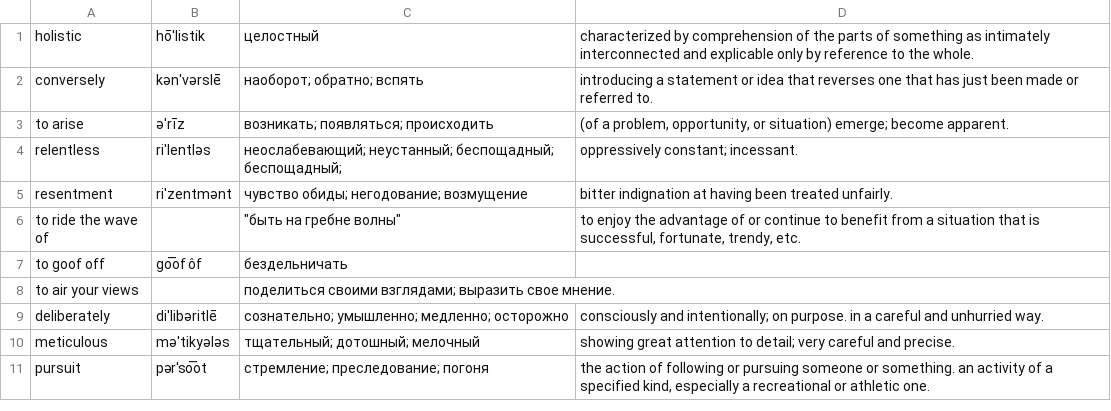
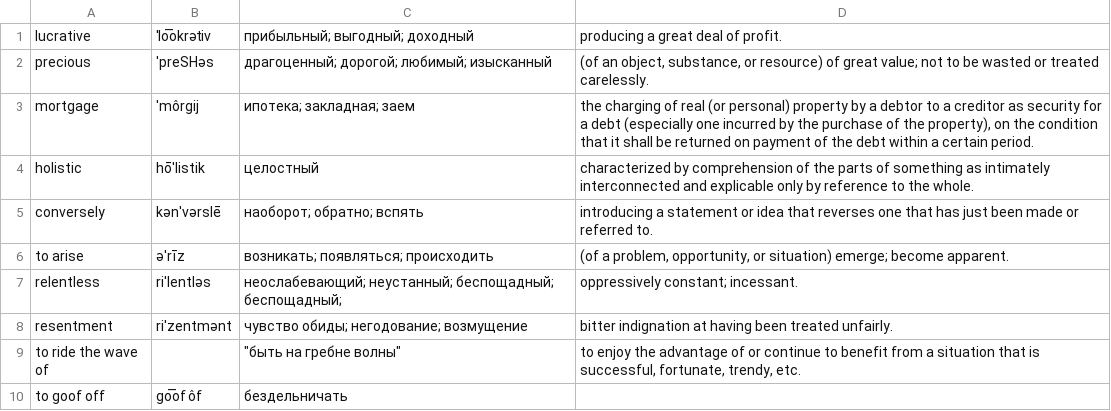
Before and after one commit to Victorq10/learn-english-words, a CSV file: src/main/resources/words.csv, drawn as a sheet; only a part is shown; the shorter side is filled out with more unchanged rows; the diff names each change by its address in the sheet, - before the commit and + after, or states it on an @@ line.

```diff
--- a/src/main/resources/words.csv
+++ b/src/main/resources/words.csv
+row 1: lucrative | ˈlo͞okrətiv | прибыльный; выгодный; доходный | producing a great deal of profit.
+row 2: precious | ˈpreSHəs | драгоценный; дорогой; любимый; изысканный | (of an object, substance, or resource) of great value; not to be wasted or treated carelessly.
+row 3: mortgage | ˈmôrgij | ипотека; закладная; заем | the charging of real (or personal) property by a debtor to a creditor as security for a debt (especially one incurred by the purchase of the property), on the condition that it shall be returned on payment of the debt within a certain period.
```
Also changed, not shown: 3 other files.
